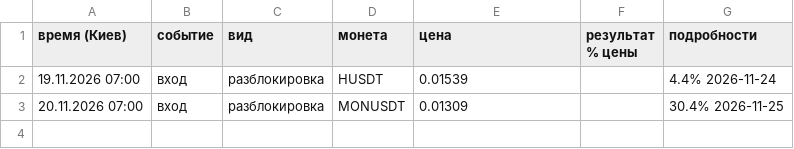
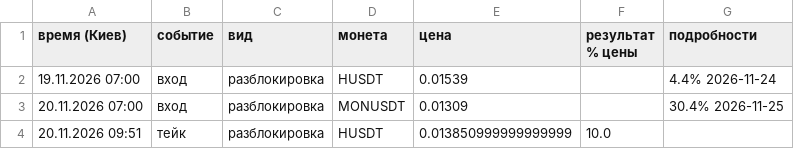
Before and after one commit to HelaPataki/delta-bot, a CSV file: calendar_signals.csv, drawn as a sheet.

Commit message:
calendar: state

```diff
--- a/calendar_signals.csv
+++ b/calendar_signals.csv
@@ -3 +3,2 @@
 20.11.2026 07:00,вход,разблокировка,MONUSDT,0.01309,,30.4% 2026-11-25
+20.11.2026 09:51,тейк,разблокировка,HUSDT,0.013850999999999999,10.0,
```
Also changed, not shown: 1 other file.
